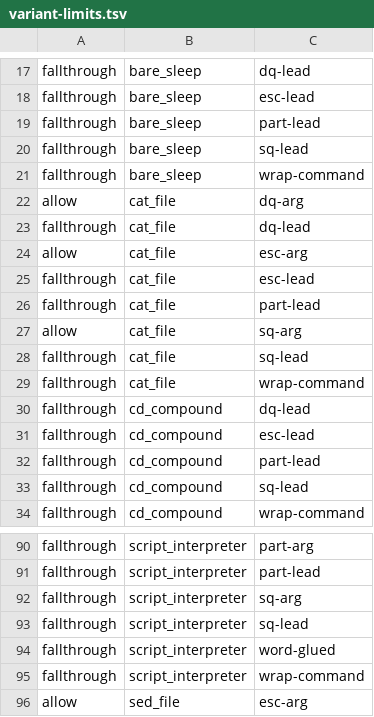
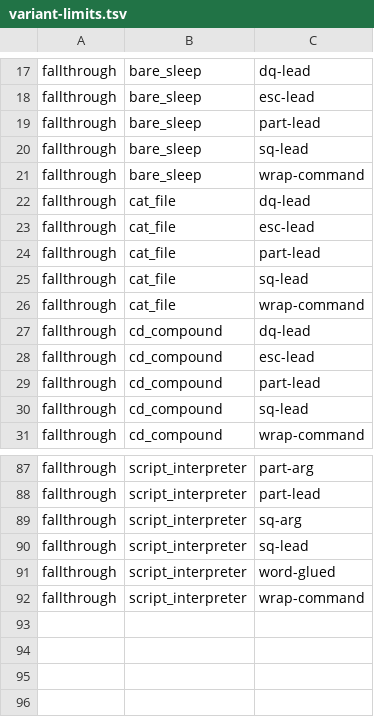
Before and after one commit to checkwright/checkwright, a TSV file: guard-kit/guard-tests/variant-limits.tsv, drawn as a sheet; only a part is shown, gaps mark what is left out.

```diff
--- a/guard-kit/guard-tests/variant-limits.tsv
+++ b/guard-kit/guard-tests/variant-limits.tsv
@@ -21,8 +21,5 @@ fallthrough	bare_sleep	sq-lead
 fallthrough	bare_sleep	wrap-command
-allow	cat_file	dq-arg
 fallthrough	cat_file	dq-lead
-allow	cat_file	esc-arg
 fallthrough	cat_file	esc-lead
 fallthrough	cat_file	part-lead
-allow	cat_file	sq-arg
 fallthrough	cat_file	sq-lead
@@ -95,2 +92 @@ fallthrough	script_interpreter	word-glued
 fallthrough	script_interpreter	wrap-command
-allow	sed_file	esc-arg
```
Also changed, not shown: guard-kit/guard-tests/cases.tsv, 9 other files.
